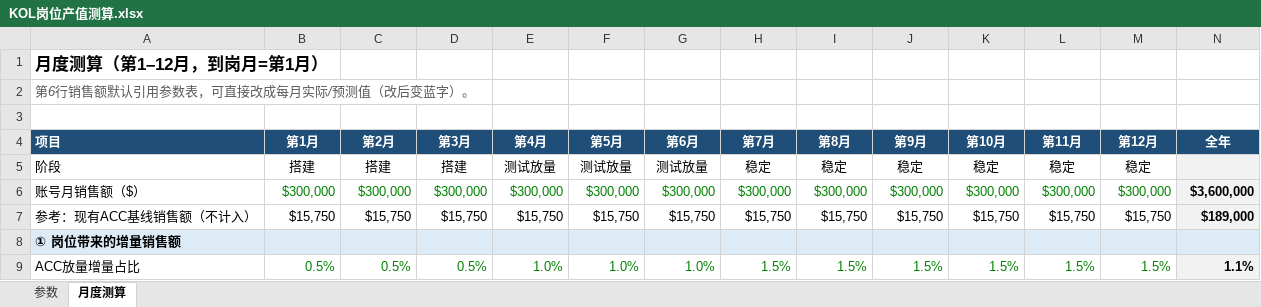
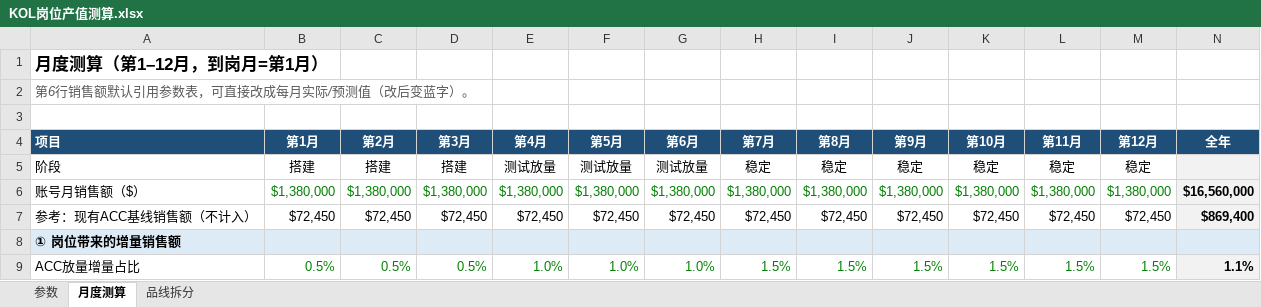
Before and after one commit to janechen052-eng/claude-, an Excel workbook: output/KOL岗位产值测算.xlsx, sheet 月度测算, drawn as a sheet; only a part is shown; values as stored, in another font and other column widths than the file's, no borders; the diff covers the shown part only; the diff names each change by its address in the sheet, - before the commit and + after, or states it on an @@ line.

```diff
--- a/output/KOL岗位产值测算.xlsx (sheet 月度测算)
+++ b/output/KOL岗位产值测算.xlsx (sheet 月度测算)
+sheet tab: 品线拆分
-B6 (第1月): $300,000
+B6 (第1月): $1,380,000
-C6 (第2月): $300,000
+C6 (第2月): $1,380,000
-D6 (第3月): $300,000
+D6 (第3月): $1,380,000
-E6 (第4月): $300,000
+E6 (第4月): $1,380,000
-F6 (第5月): $300,000
+F6 (第5月): $1,380,000
-G6 (第6月): $300,000
+G6 (第6月): $1,380,000
-H6 (第7月): $300,000
+H6 (第7月): $1,380,000
-I6 (第8月): $300,000
+I6 (第8月): $1,380,000
-J6 (第9月): $300,000
+J6 (第9月): $1,380,000
-K6 (第10月): $300,000
+K6 (第10月): $1,380,000
-L6 (第11月): $300,000
+L6 (第11月): $1,380,000
-M6 (第12月): $300,000
+M6 (第12月): $1,380,000
-N6 (全年): $3,600,000
+N6 (全年): $16,560,000
-B7 (第1月): $15,750
+B7 (第1月): $72,450
-C7 (第2月): $15,750
+C7 (第2月): $72,450
-D7 (第3月): $15,750
+D7 (第3月): $72,450
-E7 (第4月): $15,750
+E7 (第4月): $72,450
-F7 (第5月): $15,750
+F7 (第5月): $72,450
-G7 (第6月): $15,750
+G7 (第6月): $72,450
-H7 (第7月): $15,750
+H7 (第7月): $72,450
-I7 (第8月): $15,750
+I7 (第8月): $72,450
-J7 (第9月): $15,750
+J7 (第9月): $72,450
-K7 (第10月): $15,750
+K7 (第10月): $72,450
-L7 (第11月): $15,750
+L7 (第11月): $72,450
-M7 (第12月): $15,750
+M7 (第12月): $72,450
-N7 (全年): $189,000
+N7 (全年): $869,400
```
Also changed, not shown: 126 edited cells elsewhere in this sheet, sheet 参数.
